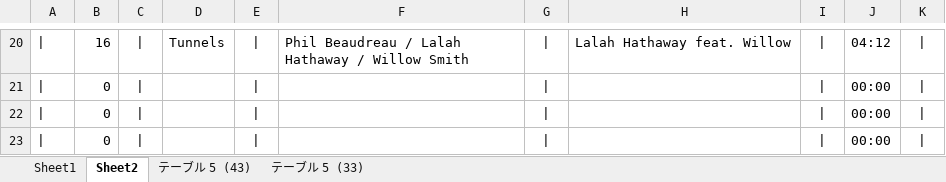
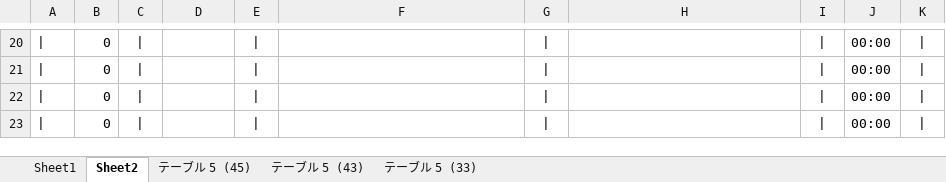
Before and after one commit to kazz2001/my-carbon-site, an Excel workbook: tracklist.xlsx, sheet Sheet2, drawn as a sheet; only a part is shown, gaps mark what is left out; values as stored, in another font and other column widths than the file's, no borders; the diff covers the shown part only; the diff names each change by its address in the sheet, - before the commit and + after, or states it on an @@ line.

```diff
--- a/tracklist.xlsx (sheet Sheet2)
+++ b/tracklist.xlsx (sheet Sheet2)
+sheet tab: テーブル 5 (45)
-B20: 16
+B20: 0
-D20: Tunnels
+D20: (empty)
-F20: Phil Beaudreau / Lalah Hathaway / Willow Smith
+F20: (empty)
-H20: Lalah Hathaway feat. Willow
+H20: (empty)
-J20: 04:12
+J20: 00:00
```
Also changed, not shown: 1 added row, 1 removed row and 64 edited cells elsewhere in this sheet, sheet Sheet1, sheet テーブル 5 (43), 8 other files.
